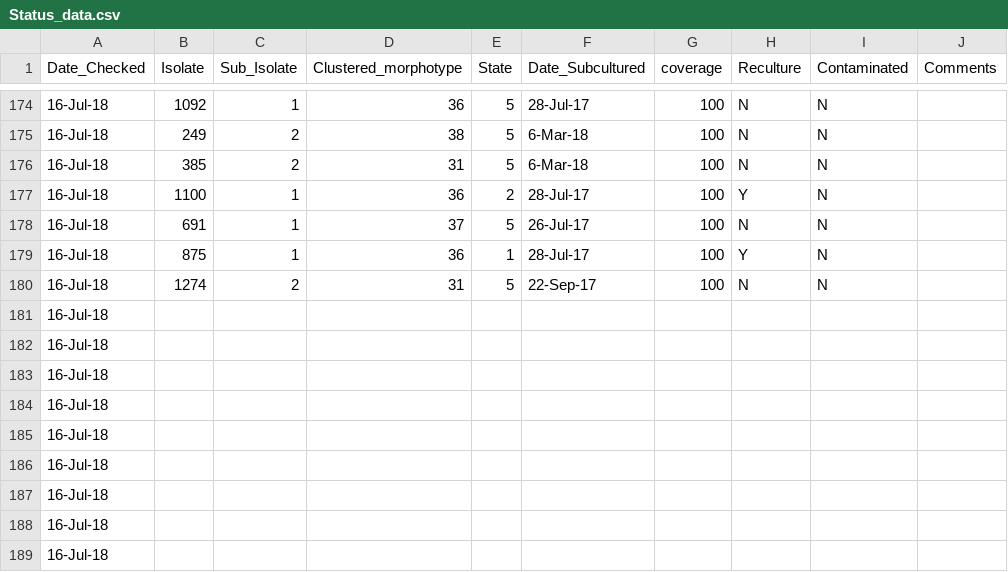
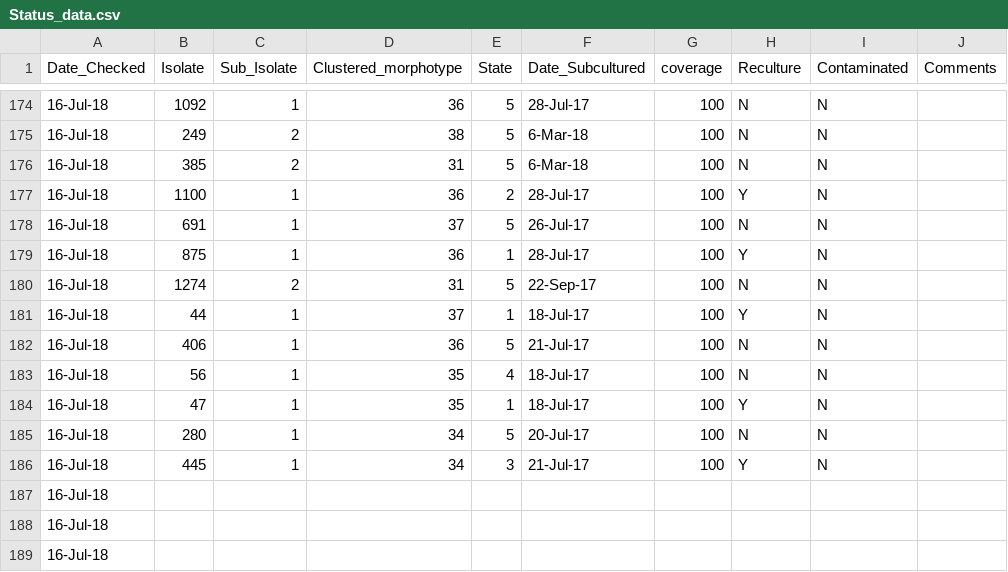
Before and after one commit to michaelamann/Fungal_Cultures, a CSV file: Status_data.csv, drawn as a sheet; only a part is shown, gaps mark what is left out; removed rows and columns are numbered as before the commit, all else as after; the diff names each change by its address in the sheet, - before the commit and + after, or states it on an @@ line.

Commit message:
updated status 7-16

```diff
--- a/Status_data.csv
+++ b/Status_data.csv
-row 181: 16-Jul-18
-row 182: 16-Jul-18
-row 183: 16-Jul-18
-row 184: 16-Jul-18
-row 185: 16-Jul-18
-row 186: 16-Jul-18
+row 181: 16-Jul-18 | 44 | 1 | 37 | 1 | 18-Jul-17 | 100 | Y | N
+row 182: 16-Jul-18 | 406 | 1 | 36 | 5 | 21-Jul-17 | 100 | N | N
+row 183: 16-Jul-18 | 56 | 1 | 35 | 4 | 18-Jul-17 | 100 | N | N
+row 184: 16-Jul-18 | 47 | 1 | 35 | 1 | 18-Jul-17 | 100 | Y | N
+row 185: 16-Jul-18 | 280 | 1 | 34 | 5 | 20-Jul-17 | 100 | N | N
+row 186: 16-Jul-18 | 445 | 1 | 34 | 3 | 21-Jul-17 | 100 | Y | N
```
